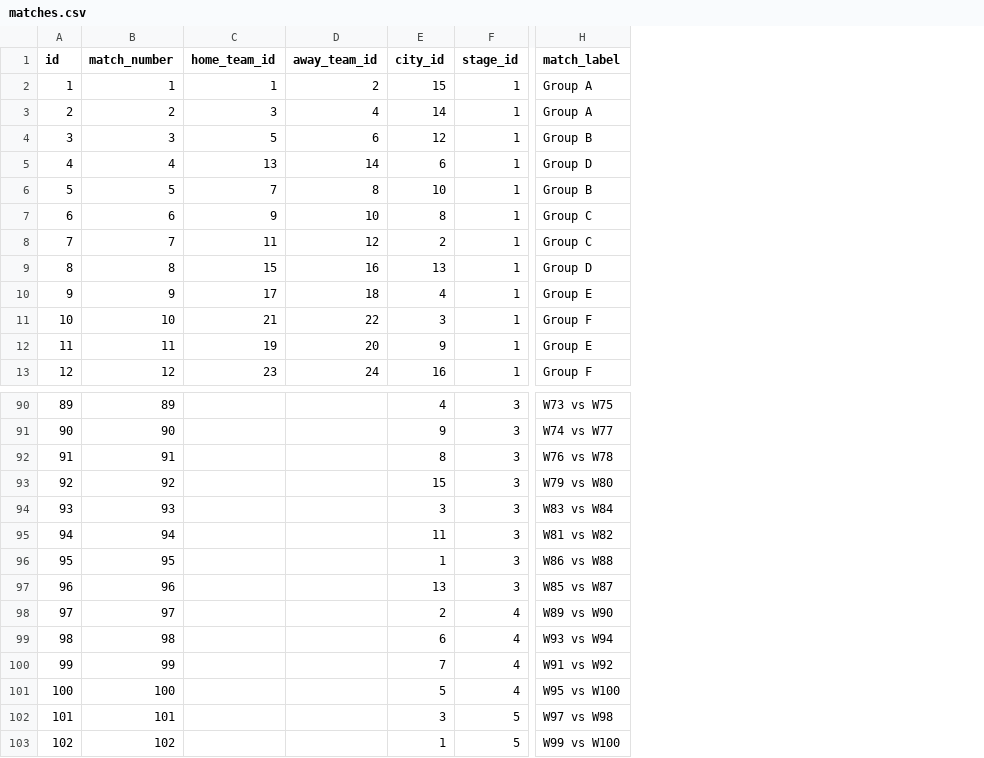
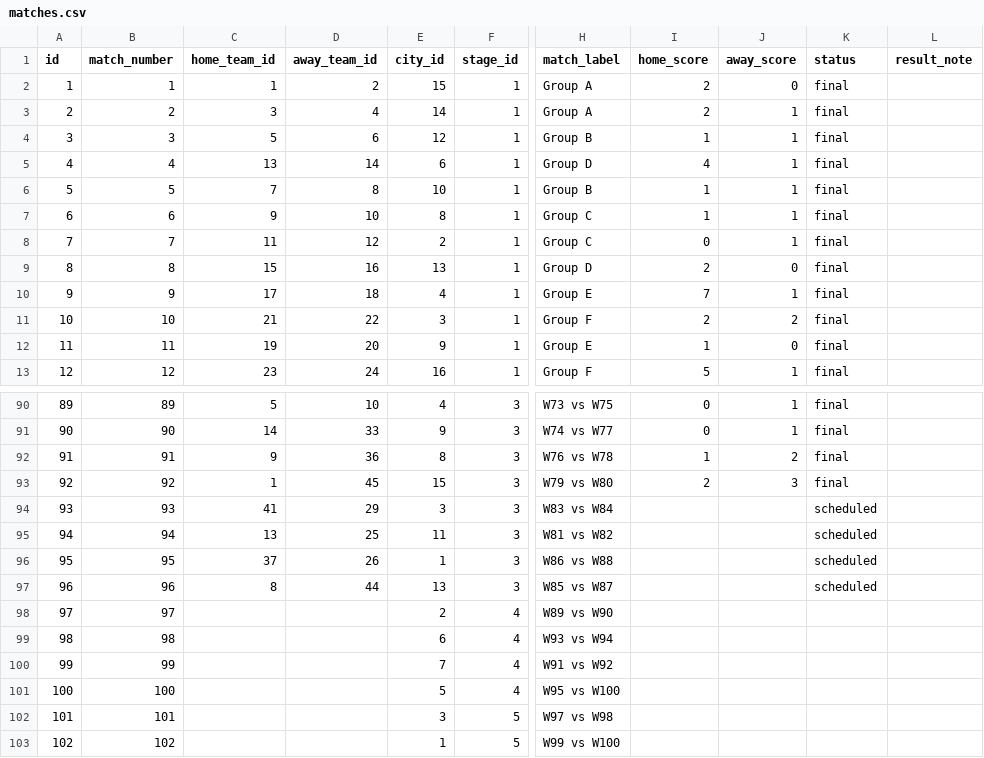
Before and after one commit to mlnomadpy/wc26, a CSV file: data/fifa-world-cup-2026/matches.csv, drawn as a sheet; only a part is shown, gaps mark what is left out; the diff covers the shown part only; the diff names each change by its address in the sheet, - before the commit and + after, or states it on an @@ line.

```diff
--- a/data/fifa-world-cup-2026/matches.csv
+++ b/data/fifa-world-cup-2026/matches.csv
+column I (home_score), rows 2-13: 2 | 2 | 1 | 4 | 1 | 1 | 0 | 2 | 7 | 2 | 1 | 5; rows 90-93: 0 | 0 | 1 | 2
+column J (away_score), rows 2-13: 0 | 1 | 1 | 1 | 1 | 1 | 1 | 0 | 1 | 2 | 0 | 1; rows 90-93: 1 | 1 | 2 | 3
+column K (status), rows 2-13: all final; rows 90-97: final | final | final | final | scheduled | scheduled | scheduled | scheduled
+column L (result_note), empty
-C90 (home_team_id): (empty)
+C90 (home_team_id): 5
-D90 (away_team_id): (empty)
+D90 (away_team_id): 10
-C91 (home_team_id): (empty)
+C91 (home_team_id): 14
-D91 (away_team_id): (empty)
+D91 (away_team_id): 33
-C92 (home_team_id): (empty)
+C92 (home_team_id): 9
-D92 (away_team_id): (empty)
+D92 (away_team_id): 36
-C93 (home_team_id): (empty)
+C93 (home_team_id): 1
-D93 (away_team_id): (empty)
+D93 (away_team_id): 45
-C94 (home_team_id): (empty)
+C94 (home_team_id): 41
-D94 (away_team_id): (empty)
+D94 (away_team_id): 29
-C95 (home_team_id): (empty)
+C95 (home_team_id): 13
-D95 (away_team_id): (empty)
+D95 (away_team_id): 25
-C96 (home_team_id): (empty)
+C96 (home_team_id): 37
-D96 (away_team_id): (empty)
+D96 (away_team_id): 26
-C97 (home_team_id): (empty)
+C97 (home_team_id): 8
-D97 (away_team_id): (empty)
+D97 (away_team_id): 44
```
Also changed, not shown: 32 edited cells elsewhere in this file, 9 other files.
